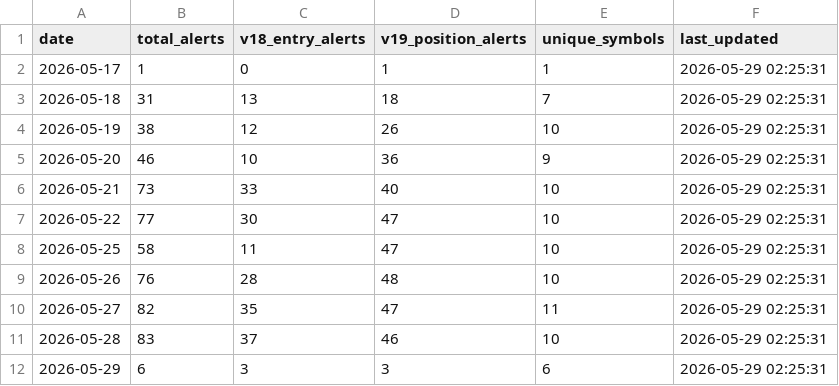
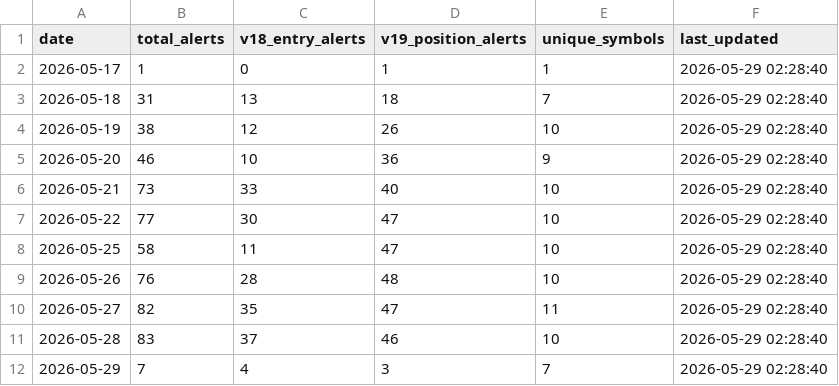
Before and after one commit to tothanhhai02090286-rgb/trading-bot-vn, a CSV file: tracker_output/v193_daily_summary.csv, drawn as a sheet.

Commit message:
V19.3.1 journal sync: update daily summary

```diff
--- a/tracker_output/v193_daily_summary.csv
+++ b/tracker_output/v193_daily_summary.csv
@@ -1,12 +1,12 @@
 date,total_alerts,v18_entry_alerts,v19_position_alerts,unique_symbols,last_updated
-2026-05-17,1,0,1,1,2026-05-29 02:25:31
-2026-05-18,31,13,18,7,2026-05-29 02:25:31
-2026-05-19,38,12,26,10,2026-05-29 02:25:31
-2026-05-20,46,10,36,9,2026-05-29 02:25:31
-2026-05-21,73,33,40,10,2026-05-29 02:25:31
-2026-05-22,77,30,47,10,2026-05-29 02:25:31
-2026-05-25,58,11,47,10,2026-05-29 02:25:31
-2026-05-26,76,28,48,10,2026-05-29 02:25:31
-2026-05-27,82,35,47,11,2026-05-29 02:25:31
-2026-05-28,83,37,46,10,2026-05-29 02:25:31
-2026-05-29,6,3,3,6,2026-05-29 02:25:31
+2026-05-17,1,0,1,1,2026-05-29 02:28:40
+2026-05-18,31,13,18,7,2026-05-29 02:28:40
+2026-05-19,38,12,26,10,2026-05-29 02:28:40
+2026-05-20,46,10,36,9,2026-05-29 02:28:40
+2026-05-21,73,33,40,10,2026-05-29 02:28:40
+2026-05-22,77,30,47,10,2026-05-29 02:28:40
+2026-05-25,58,11,47,10,2026-05-29 02:28:40
+2026-05-26,76,28,48,10,2026-05-29 02:28:40
+2026-05-27,82,35,47,11,2026-05-29 02:28:40
+2026-05-28,83,37,46,10,2026-05-29 02:28:40
+2026-05-29,7,4,3,7,2026-05-29 02:28:40
```
